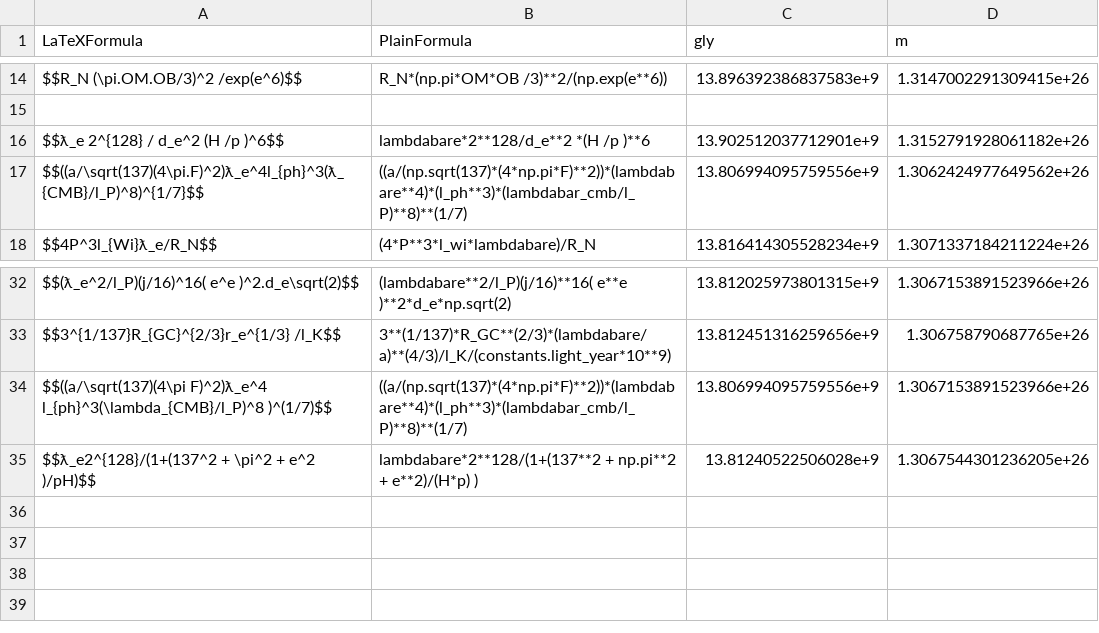
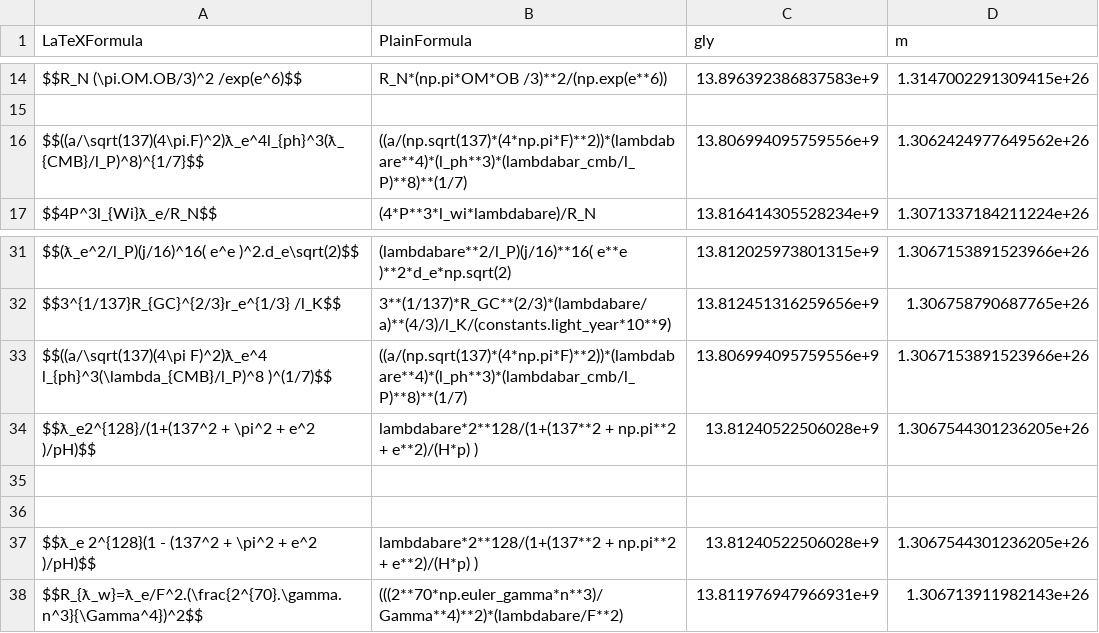
Before and after one commit to LaGuer/hubble-table, a CSV file: hubble-table2.csv, drawn as a sheet; only a part is shown, gaps mark what is left out; removed rows and columns are numbered as before the commit, all else as after; the diff names each change by its address in the sheet, - before the commit and + after, or states it on an @@ line.

Commit message:
Update hubble-table2.csv

```diff
--- a/hubble-table2.csv
+++ b/hubble-table2.csv
-row 16: $$ƛ_e 2^{128} / d_e^2 (H /p )^6$$ | lambdabare*2**128/d_e**2 *(H /p )**6 | 13.902512037712901e+9 | 1.3152791928061182e+26
+row 35: (empty)
+row 36: (empty)
+row 37: $$ƛ_e 2^{128}(1 - (137^2 + \pi^2 + e^2 )/pH)$$ | lambdabare*2**128/(1+(137**2 + np.pi**2 + e**2)/(H*p) ) | 13.81240522506028e+9 | 1.3067544301236205e+26
+row 38: $$R_{ƛ_w}=ƛ_e/F^2.(\frac{2^{70}.\gamma.n^3}{\Gamma^4})^2$$ | (((2**70*np.euler_gamma*n**3)/Gamma**4)**2)*(lambdabare/F**2) | 13.811976947966931e+9 | 1.306713911982143e+26
```
